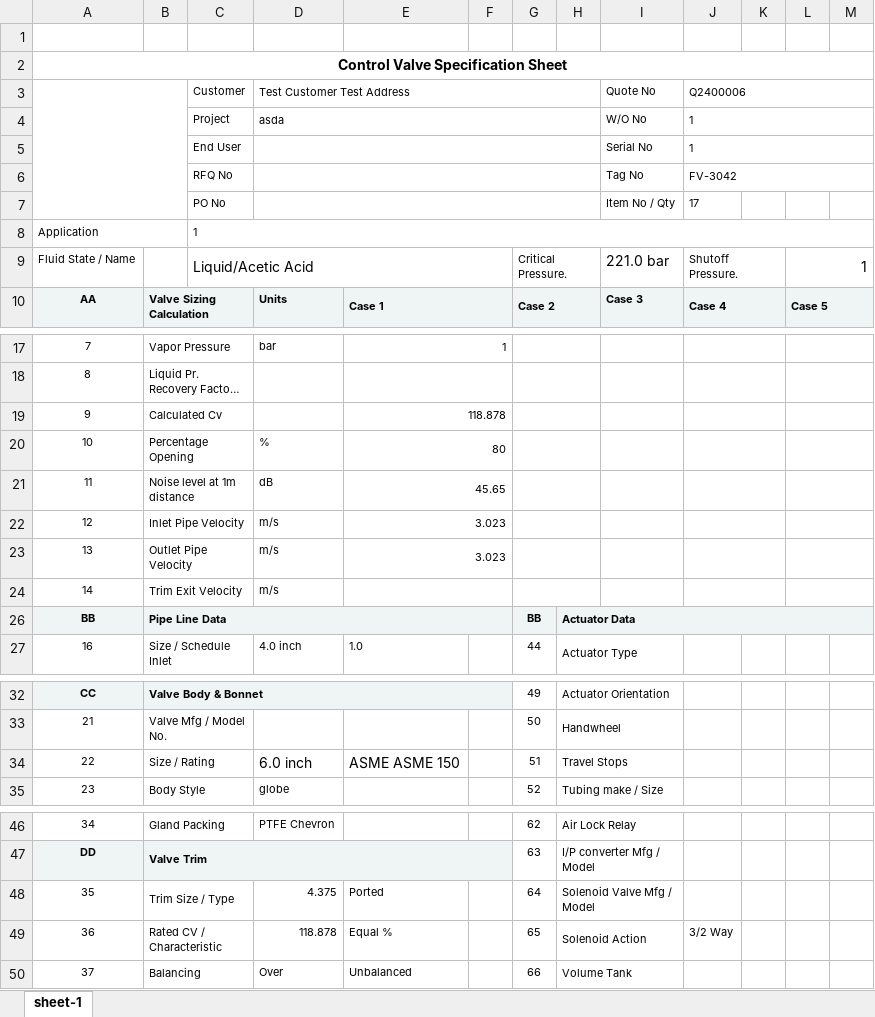
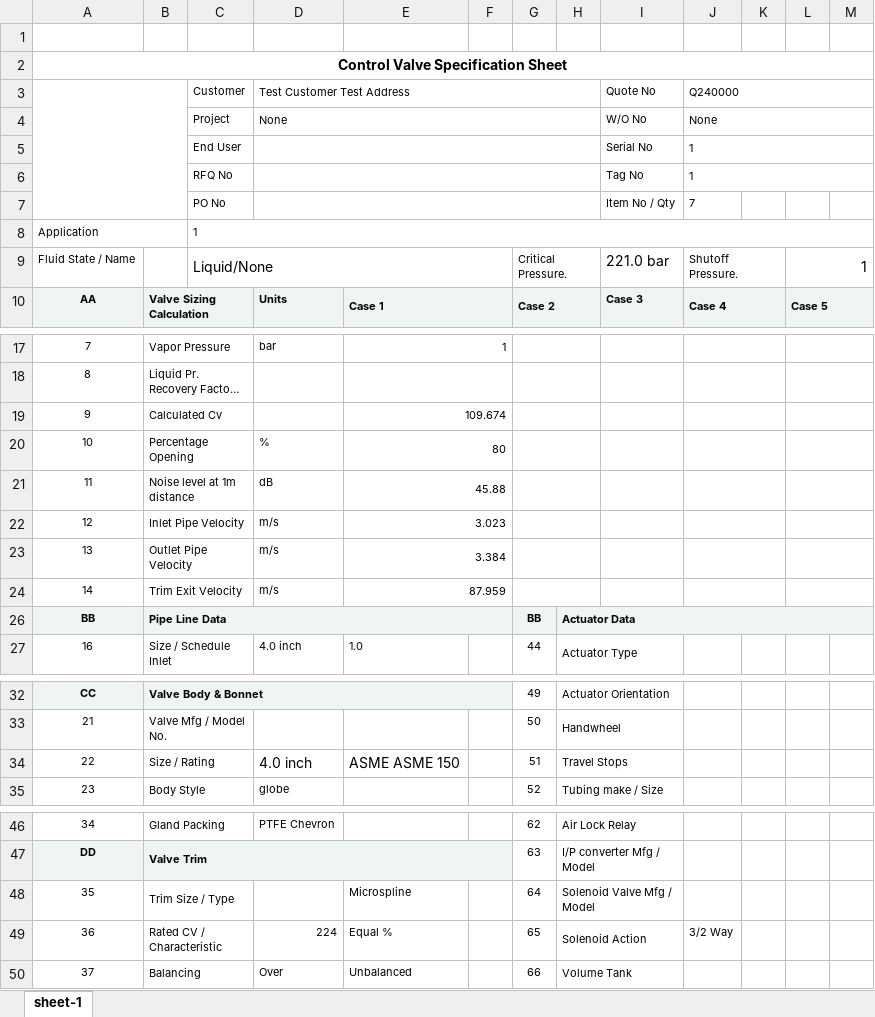
Before and after one commit to kartheeswaran07v/FCC_New_Architecture_Sept_2023, an Excel workbook: specsheet.xlsx, sheet sheet-1, drawn as a sheet; only a part is shown, gaps mark what is left out; long unchanged cells end in …; values as stored, in another font and other column widths than the file's, no borders; charts and pictures not drawn; the diff covers the shown part only; the diff names each change by its address in the sheet, - before the commit and + after, or states it on an @@ line.

```diff
--- a/specsheet.xlsx (sheet sheet-1)
+++ b/specsheet.xlsx (sheet sheet-1)
-J3: Q2400006
+J3: Q240000
-D4: asda
+D4: None
-J4: 1
+J4: None
-J6: FV-3042
+J6: 1
-J7: 17
+J7: 7
-C9: Liquid/Acetic Acid
+C9: Liquid/None
-E19: 118.878
+E19: 109.674
-E21: 45.65
+E21: 45.88
-E23: 3.023
+E23: 3.384
-E24: (empty)
+E24: 87.959
-D34: 6.0 inch
+D34: 4.0 inch
-D48: 4.375
+D48: (empty)
-E48: Ported
+E48: Microspline
-D49: 118.878
+D49: 224
```
Also changed, not shown: 1 edited cell elsewhere in this sheet, charts or pictures, 7 other files.
